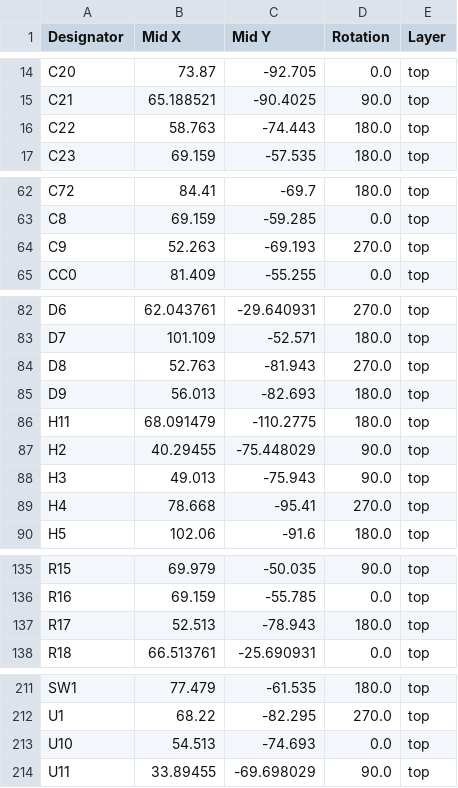
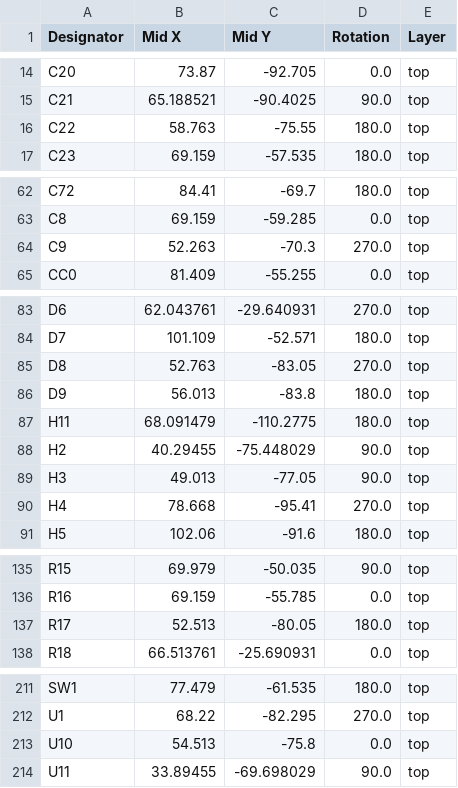
Before and after one commit to vacuumsens/pcb, a CSV file: TESTPCB/charging-circuit/production/positions.csv, drawn as a sheet; only a part is shown, gaps mark what is left out; the diff covers the shown part only.

```diff
--- a/TESTPCB/charging-circuit/production/positions.csv
+++ b/TESTPCB/charging-circuit/production/positions.csv
@@ -15,3 +15,3 @@ C20,73.87,-92.705,0.0,top
 C21,65.188521,-90.4025,90.0,top
-C22,58.763,-74.443,180.0,top
+C22,58.763,-75.55,180.0,top
 C23,69.159,-57.535,180.0,top
@@ -63,3 +63,3 @@ C72,84.41,-69.7,180.0,top
 C8,69.159,-59.285,0.0,top
-C9,52.263,-69.193,270.0,top
+C9,52.263,-70.3,270.0,top
 CC0,81.409,-55.255,0.0,top
@@ -83,7 +84,7 @@ D6,62.043761,-29.640931,270.0,top
 D7,101.109,-52.571,180.0,top
-D8,52.763,-81.943,270.0,top
-D9,56.013,-82.693,180.0,top
+D8,52.763,-83.05,270.0,top
+D9,56.013,-83.8,180.0,top
 H11,68.091479,-110.2775,180.0,top
 H2,40.29455,-75.448029,90.0,top
-H3,49.013,-75.943,90.0,top
+H3,49.013,-77.05,90.0,top
 H4,78.668,-95.41,270.0,top
@@ -136,3 +136,3 @@ R15,69.979,-50.035,90.0,top
 R16,69.159,-55.785,0.0,top
-R17,52.513,-78.943,180.0,top
+R17,52.513,-80.05,180.0,top
 R18,66.513761,-25.690931,0.0,top
@@ -212,3 +212,3 @@ SW1,77.479,-61.535,180.0,top
 U1,68.22,-82.295,270.0,top
-U10,54.513,-74.693,0.0,top
+U10,54.513,-75.8,0.0,top
 U11,33.89455,-69.698029,90.0,top
```
Also changed, not shown: 2 added rows, 1 removed row and 10 edited cells elsewhere in this file, TESTPCB/bom.csv, TESTPCB/charging-circuit/production/bom.csv, 21 other files.
